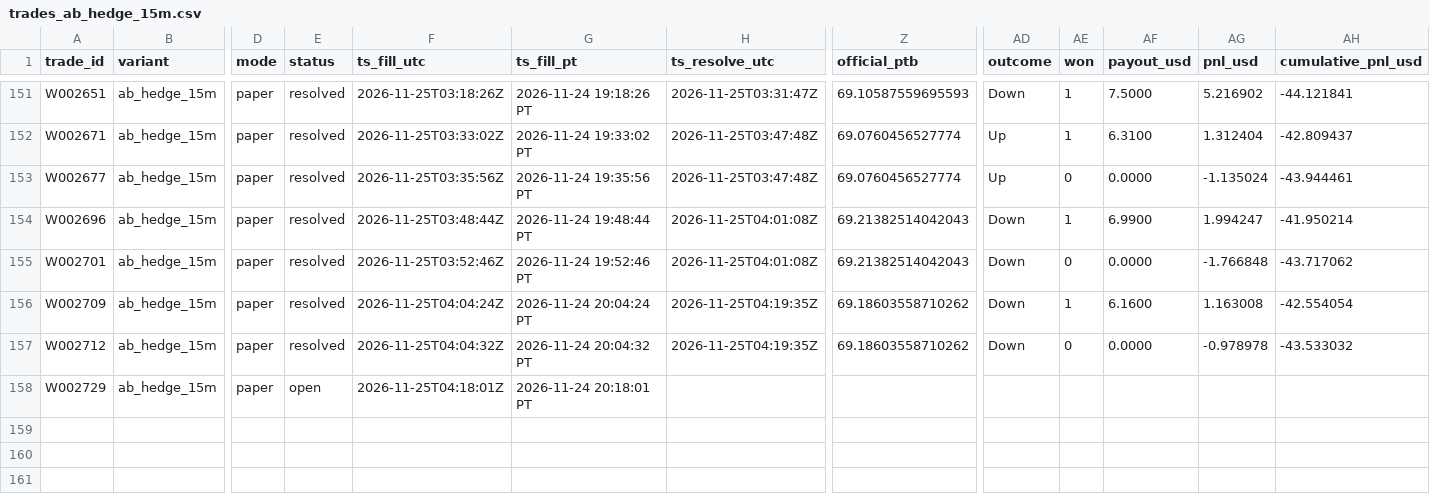
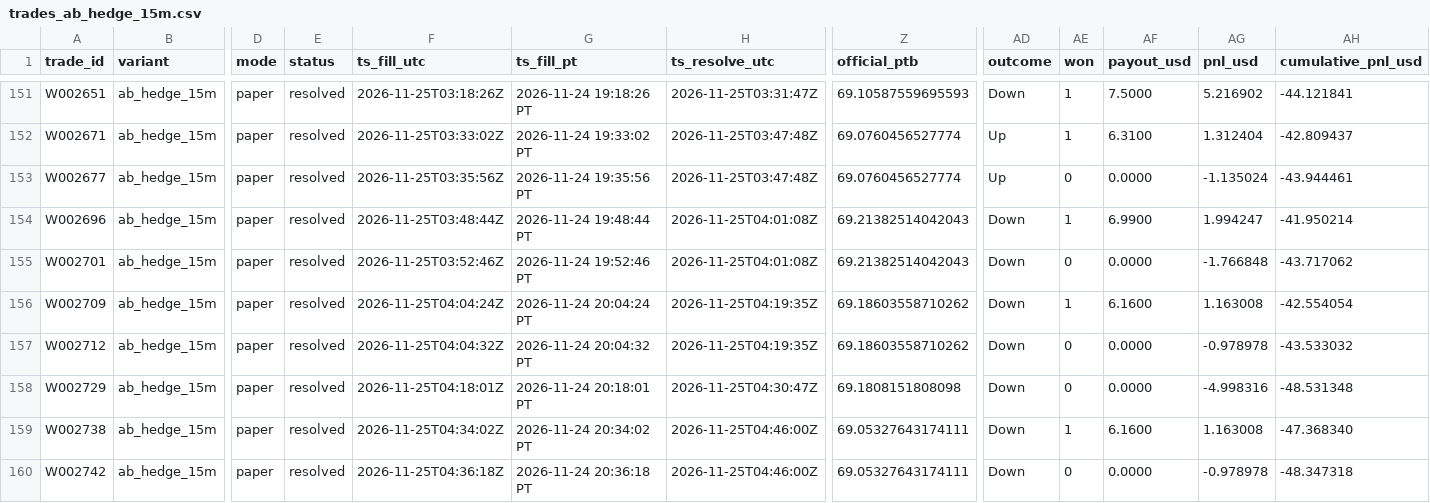
Before and after one commit to michaeldeuchar-dotcom/sol-paper-bot, a CSV file: data/week2/trades_ab_hedge_15m.csv, drawn as a sheet; only a part is shown, gaps mark what is left out; rows hold the shown columns only; the diff names each change by its address in the sheet, - before the commit and + after, or states it on an @@ line.

```diff
--- a/data/week2/trades_ab_hedge_15m.csv
+++ b/data/week2/trades_ab_hedge_15m.csv
-E158 (status): open
+E158 (status): resolved
-H158 (ts_resolve_utc): (empty)
+H158 (ts_resolve_utc): 2026-11-25T04:30:47Z
-Z158 (official_ptb): (empty)
+Z158 (official_ptb): 69.1808151808098
-AD158 (outcome): (empty)
+AD158 (outcome): Down
-AE158 (won): (empty)
+AE158 (won): 0
-AF158 (payout_usd): (empty)
+AF158 (payout_usd): 0.0000
-AG158 (pnl_usd): (empty)
+AG158 (pnl_usd): -4.998316
-AH158 (cumulative_pnl_usd): (empty)
+AH158 (cumulative_pnl_usd): -48.531348
+row 159: W002738 | ab_hedge_15m | paper | resolved | 2026-11-25T04:34:02Z | 2026-11-24 20:34:02 PT | 2026-11-25T04:46:00Z | 69.05327643174111 | Down | 1 | 6.1600 | 1.163008 | -47.368340
+row 160: W002742 | ab_hedge_15m | paper | resolved | 2026-11-25T04:36:18Z | 2026-11-24 20:36:18 PT | 2026-11-25T04:46:00Z | 69.05327643174111 | Down | 0 | 0.0000 | -0.978978 | -48.347318
```
Also changed, not shown: data/week2/ab_hedge_pairs.csv, data/week2/decisions_tail.csv, 14 other files.
